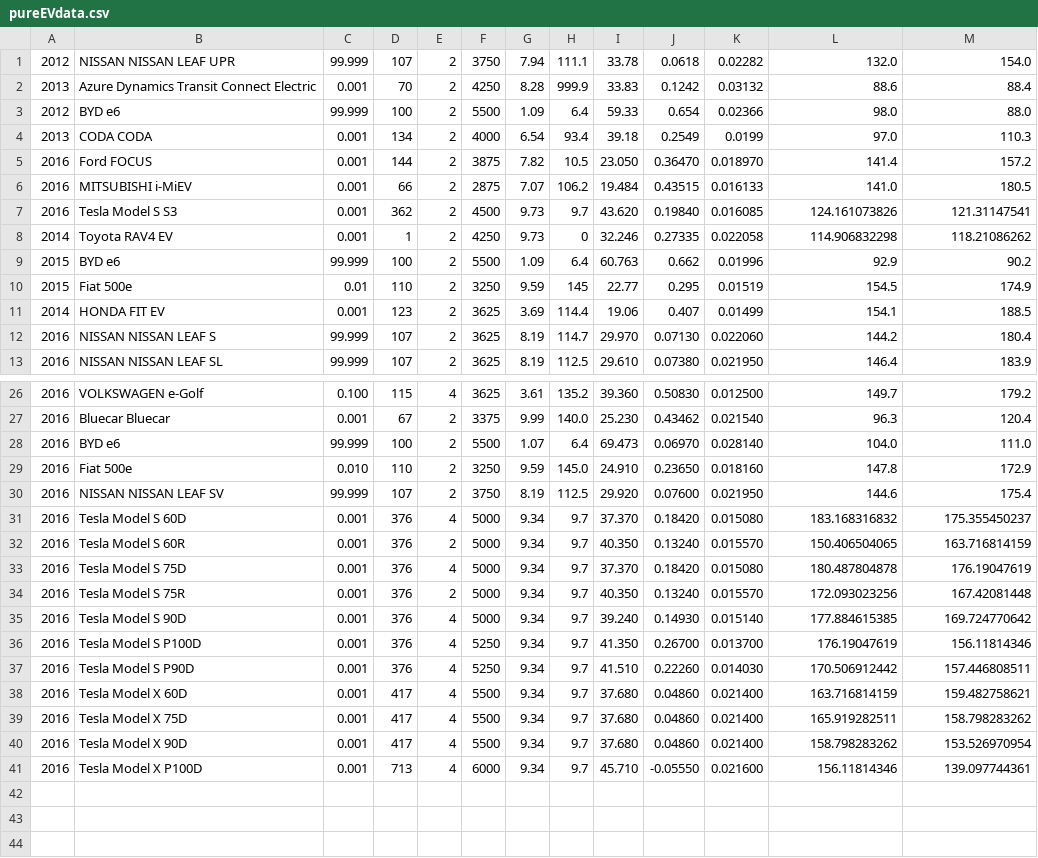
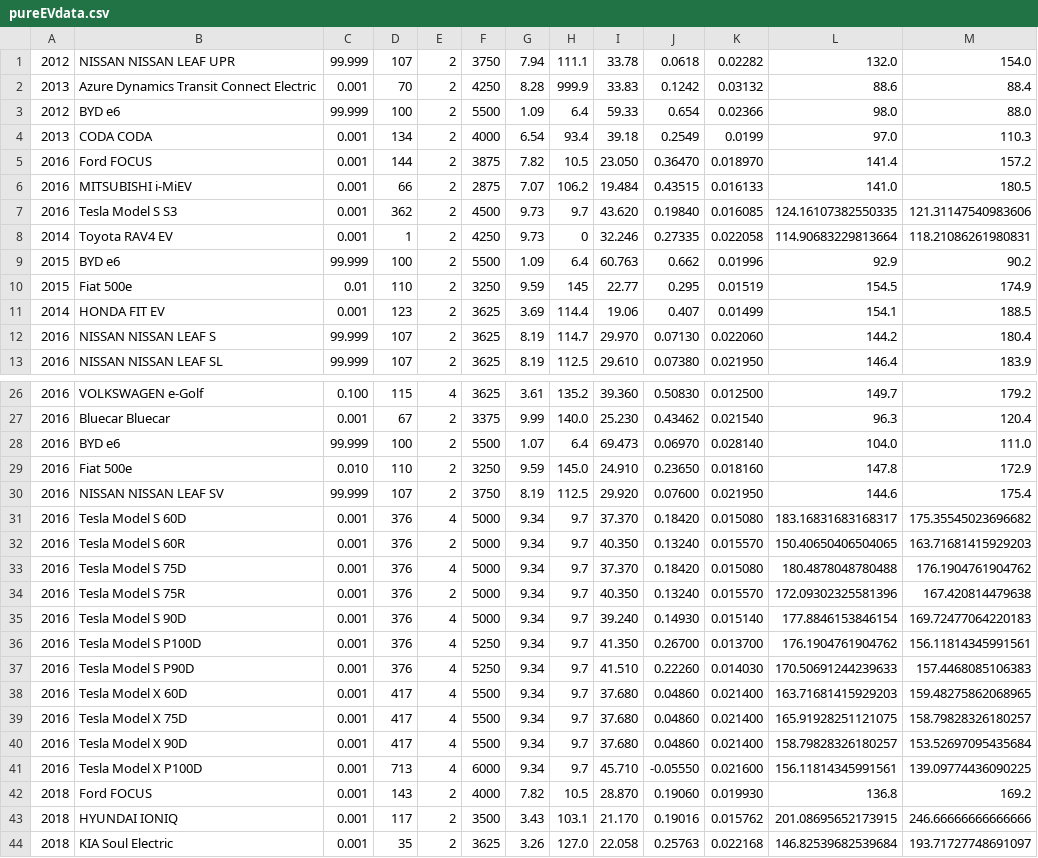
Before and after one commit to Constancellc/EPA-Code, a CSV file: pureEVdata.csv, drawn as a sheet; only a part is shown, gaps mark what is left out; the diff covers the shown part only.

```diff
--- a/pureEVdata.csv
+++ b/pureEVdata.csv
@@ -6,4 +6,4 @@
 2016,MITSUBISHI i-MiEV,0.001,66,2,2875,7.07,106.2,19.484,0.43515,0.016133,141.0,180.5
-2016,Tesla Model S S3,0.001,362,2,4500,9.73,9.7,43.620,0.19840,0.016085,124.161073826,121.31147541
-2014,Toyota RAV4 EV,0.001,1,2,4250,9.73,0,32.246,0.27335,0.022058,114.906832298,118.21086262
+2016,Tesla Model S S3,0.001,362,2,4500,9.73,9.7,43.620,0.19840,0.016085,124.16107382550335,121.31147540983606
+2014,Toyota RAV4 EV,0.001,1,2,4250,9.73,0,32.246,0.27335,0.022058,114.90683229813664,118.21086261980831
 2015,BYD e6,99.999,100,2,5500,1.09,6.4,60.763,0.662,0.01996,92.9,90.2
@@ -30,12 +30,15 @@
 2016,NISSAN NISSAN LEAF SV,99.999,107,2,3750,8.19,112.5,29.920,0.07600,0.021950,144.6,175.4
-2016,Tesla Model S 60D,0.001,376,4,5000,9.34,9.7,37.370,0.18420,0.015080,183.168316832,175.355450237
-2016,Tesla Model S 60R,0.001,376,2,5000,9.34,9.7,40.350,0.13240,0.015570,150.406504065,163.716814159
-2016,Tesla Model S 75D,0.001,376,4,5000,9.34,9.7,37.370,0.18420,0.015080,180.487804878,176.19047619
-2016,Tesla Model S 75R,0.001,376,2,5000,9.34,9.7,40.350,0.13240,0.015570,172.093023256,167.42081448
-2016,Tesla Model S 90D,0.001,376,4,5000,9.34,9.7,39.240,0.14930,0.015140,177.884615385,169.724770642
-2016,Tesla Model S P100D,0.001,376,4,5250,9.34,9.7,41.350,0.26700,0.013700,176.19047619,156.11814346
-2016,Tesla Model S P90D,0.001,376,4,5250,9.34,9.7,41.510,0.22260,0.014030,170.506912442,157.446808511
-2016,Tesla Model X 60D,0.001,417,4,5500,9.34,9.7,37.680,0.04860,0.021400,163.716814159,159.482758621
-2016,Tesla Model X 75D,0.001,417,4,5500,9.34,9.7,37.680,0.04860,0.021400,165.919282511,158.798283262
-2016,Tesla Model X 90D,0.001,417,4,5500,9.34,9.7,37.680,0.04860,0.021400,158.798283262,153.526970954
-2016,Tesla Model X P100D,0.001,713,4,6000,9.34,9.7,45.710,-0.05550,0.021600,156.11814346,139.097744361
+2016,Tesla Model S 60D,0.001,376,4,5000,9.34,9.7,37.370,0.18420,0.015080,183.16831683168317,175.35545023696682
+2016,Tesla Model S 60R,0.001,376,2,5000,9.34,9.7,40.350,0.13240,0.015570,150.40650406504065,163.71681415929203
+2016,Tesla Model S 75D,0.001,376,4,5000,9.34,9.7,37.370,0.18420,0.015080,180.4878048780488,176.1904761904762
+2016,Tesla Model S 75R,0.001,376,2,5000,9.34,9.7,40.350,0.13240,0.015570,172.09302325581396,167.420814479638
+2016,Tesla Model S 90D,0.001,376,4,5000,9.34,9.7,39.240,0.14930,0.015140,177.8846153846154,169.72477064220183
+2016,Tesla Model S P100D,0.001,376,4,5250,9.34,9.7,41.350,0.26700,0.013700,176.1904761904762,156.11814345991561
+2016,Tesla Model S P90D,0.001,376,4,5250,9.34,9.7,41.510,0.22260,0.014030,170.50691244239633,157.4468085106383
+2016,Tesla Model X 60D,0.001,417,4,5500,9.34,9.7,37.680,0.04860,0.021400,163.71681415929203,159.48275862068965
+2016,Tesla Model X 75D,0.001,417,4,5500,9.34,9.7,37.680,0.04860,0.021400,165.91928251121075,158.79828326180257
+2016,Tesla Model X 90D,0.001,417,4,5500,9.34,9.7,37.680,0.04860,0.021400,158.79828326180257,153.52697095435684
+2016,Tesla Model X P100D,0.001,713,4,6000,9.34,9.7,45.710,-0.05550,0.021600,156.11814345991561,139.09774436090225
+2018,Ford FOCUS,0.001,143,2,4000,7.82,10.5,28.870,0.19060,0.019930,136.8,169.2
+2018,HYUNDAI IONIQ,0.001,117,2,3500,3.43,103.1,21.170,0.19016,0.015762,201.08695652173915,246.66666666666666
+2018,KIA Soul Electric,0.001,35,2,3625,3.26,127.0,22.058,0.25763,0.022168,146.82539682539684,193.71727748691097
```
Also changed, not shown: 15 edited cells elsewhere in this file, 3 other files.
